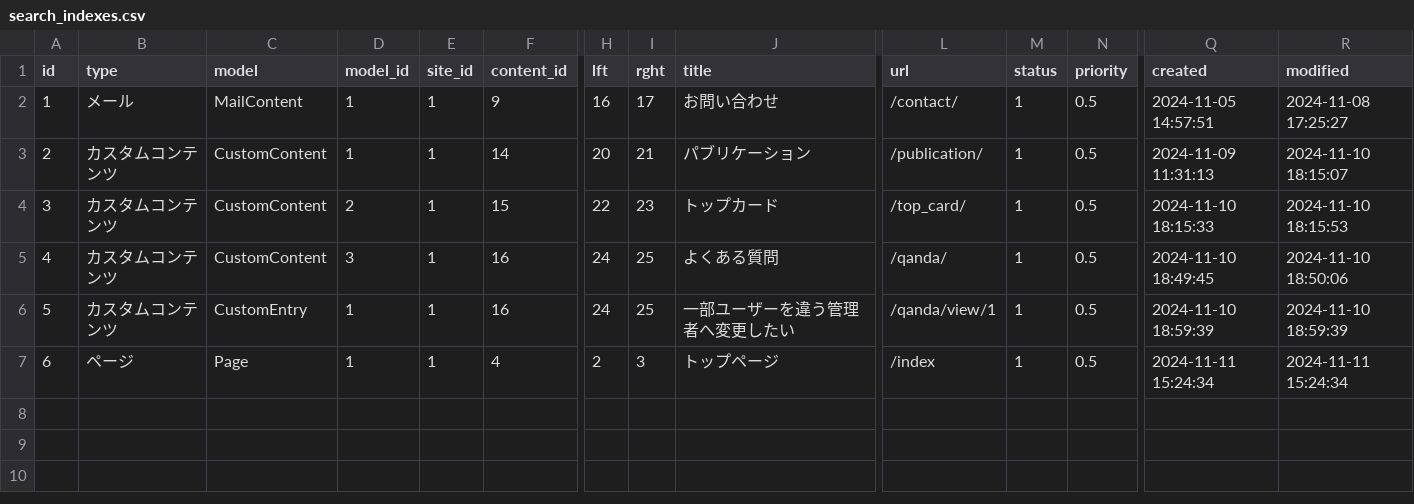
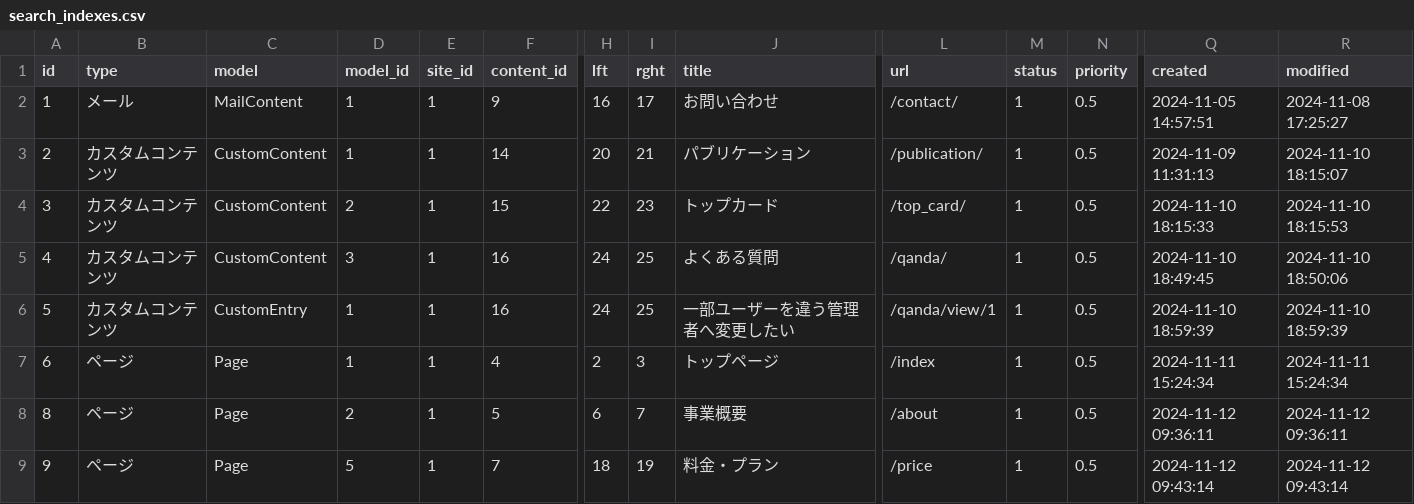
Before and after one commit to binbin4649/DubBootstrapUI, a CSV file: config/data/default/BcSearchIndex/search_indexes.csv, drawn as a sheet; only a part is shown, gaps mark what is left out; rows hold the shown columns only; the diff names each change by its address in the sheet, - before the commit and + after, or states it on an @@ line.

```diff
--- a/config/data/default/BcSearchIndex/search_indexes.csv
+++ b/config/data/default/BcSearchIndex/search_indexes.csv
+row 8: 8 | ページ | Page | 2 | 1 | 5 | 6 | 7 | 事業概要 | /about | 1 | 0.5 | 2024-11-12 09:36:11 | 2024-11-12 09:36:11
+row 9: 9 | ページ | Page | 5 | 1 | 7 | 18 | 19 | 料金・プラン | /price | 1 | 0.5 | 2024-11-12 09:43:14 | 2024-11-12 09:43:14
```
Also changed, not shown: config/data/default/BaserCore/contents.csv, config/data/default/BaserCore/pages.csv, 6 other files.
